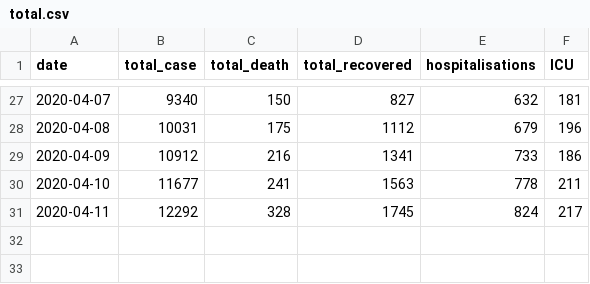
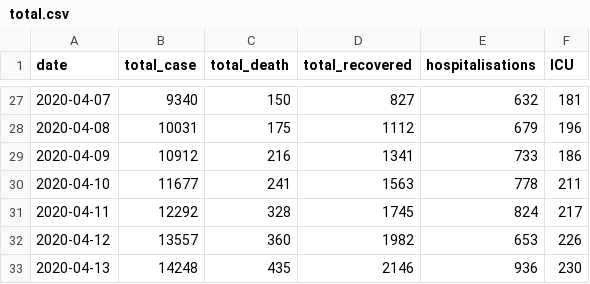
Before and after one commit to pboardman/covid19-data-quebec, a CSV file: csv/total.csv, drawn as a sheet; only a part is shown, gaps mark what is left out.

```diff
--- a/csv/total.csv
+++ b/csv/total.csv
@@ -31 +31,3 @@ date,total_case,total_death,total_recovered,hospitalisations,ICU
 2020-04-11,12292,328,1745,824,217
+2020-04-12,13557,360,1982,653,226
+2020-04-13,14248,435,2146,936,230
```
Also changed, not shown: csv/montreal.csv, csv/region.csv, 4 other files.
